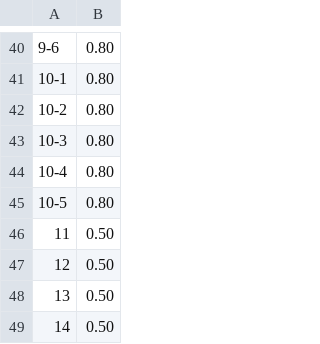
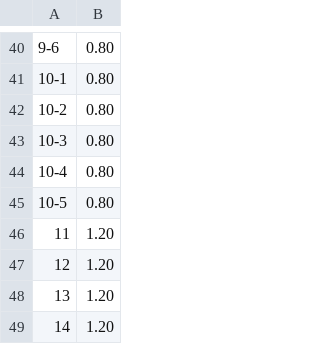
Before and after one commit to KimHyungkeun/3rd_grade, a CSV file: ssu_score/ANS_DIR/score_table.csv, drawn as a sheet; only a part is shown, gaps mark what is left out.

```diff
--- a/ssu_score/ANS_DIR/score_table.csv
+++ b/ssu_score/ANS_DIR/score_table.csv
@@ -45,5 +45,5 @@
 10-5,0.80
-11,0.50
-12,0.50
-13,0.50
-14,0.50
+11,1.20
+12,1.20
+13,1.20
+14,1.20
```
Also changed, not shown: ssu_score/score.csv, 20 other files.
